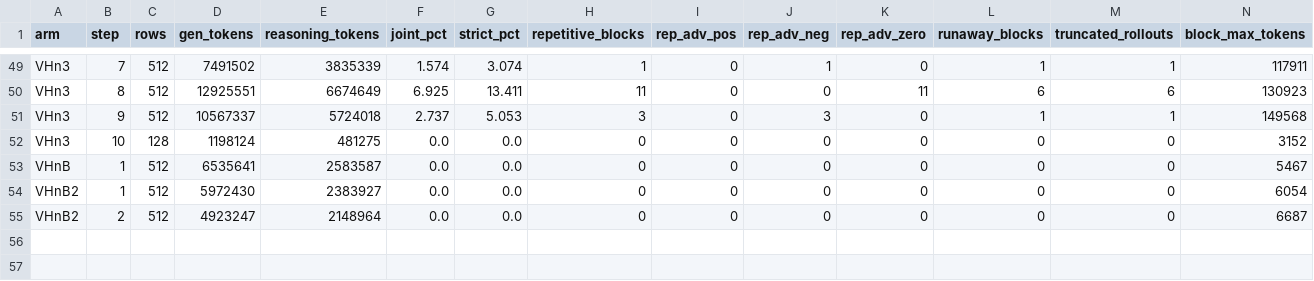
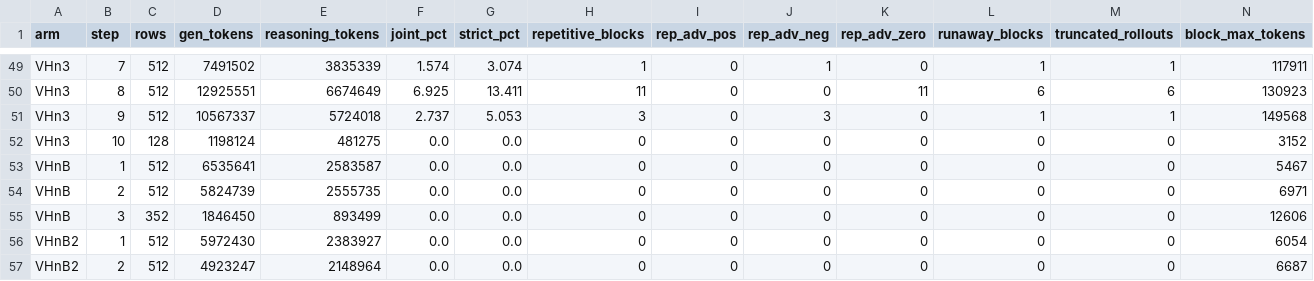
Before and after one commit to ArEsKay3/RL, a CSV file: analysis/loopfeedback_hsg/hsg_loopshare.csv, drawn as a sheet; only a part is shown, gaps mark what is left out; the diff names each change by its address in the sheet, - before the commit and + after, or states it on an @@ line.

```diff
--- a/analysis/loopfeedback_hsg/hsg_loopshare.csv
+++ b/analysis/loopfeedback_hsg/hsg_loopshare.csv
+row 54: VHnB | 2 | 512 | 5824739 | 2555735 | 0.0 | 0.0 | 0 | 0 | 0 | 0 | 0 | 0 | 6971
+row 55: VHnB | 3 | 352 | 1846450 | 893499 | 0.0 | 0.0 | 0 | 0 | 0 | 0 | 0 | 0 | 12606
```
Also changed, not shown: 3 other files.
